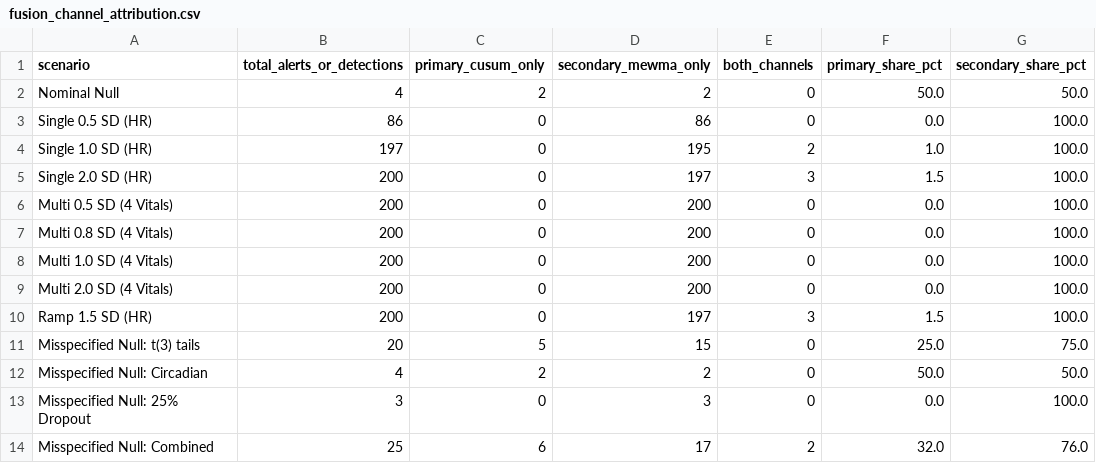
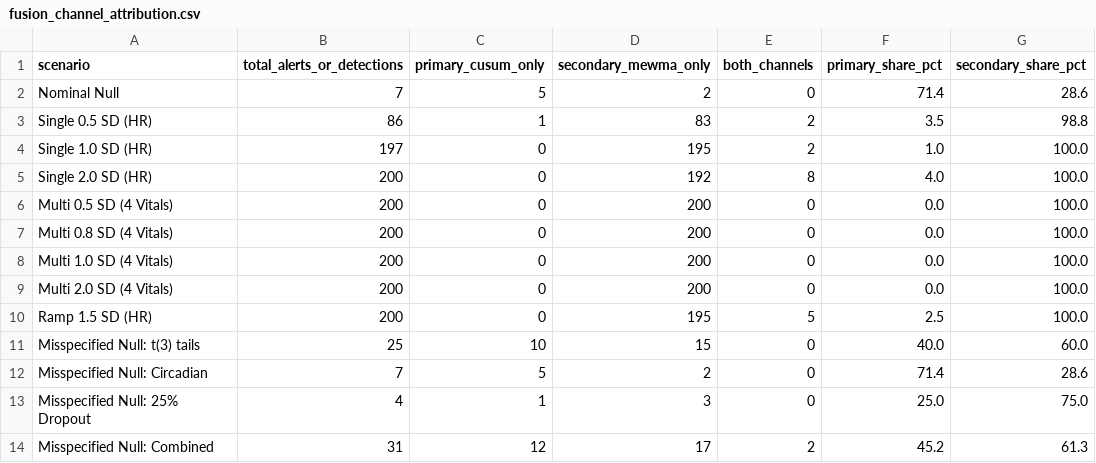
Before and after one commit to lokeshwarann-blip/nasa-space-apps, a CSV file: eval/results/fusion_channel_attribution.csv, drawn as a sheet.

```diff
--- a/eval/results/fusion_channel_attribution.csv
+++ b/eval/results/fusion_channel_attribution.csv
@@ -1,6 +1,6 @@
 scenario,total_alerts_or_detections,primary_cusum_only,secondary_mewma_only,both_channels,primary_share_pct,secondary_share_pct
-Nominal Null,4,2,2,0,50.0,50.0
-Single 0.5 SD (HR),86,0,86,0,0.0,100.0
+Nominal Null,7,5,2,0,71.4,28.6
+Single 0.5 SD (HR),86,1,83,2,3.5,98.8
 Single 1.0 SD (HR),197,0,195,2,1.0,100.0
-Single 2.0 SD (HR),200,0,197,3,1.5,100.0
+Single 2.0 SD (HR),200,0,192,8,4.0,100.0
 Multi 0.5 SD (4 Vitals),200,0,200,0,0.0,100.0
@@ -9,6 +9,6 @@ Multi 1.0 SD (4 Vitals),200,0,200,0,0.0,100.0
 Multi 2.0 SD (4 Vitals),200,0,200,0,0.0,100.0
-Ramp 1.5 SD (HR),200,0,197,3,1.5,100.0
-Misspecified Null: t(3) tails,20,5,15,0,25.0,75.0
-Misspecified Null: Circadian,4,2,2,0,50.0,50.0
-Misspecified Null: 25% Dropout,3,0,3,0,0.0,100.0
-Misspecified Null: Combined,25,6,17,2,32.0,76.0
+Ramp 1.5 SD (HR),200,0,195,5,2.5,100.0
+Misspecified Null: t(3) tails,25,10,15,0,40.0,60.0
+Misspecified Null: Circadian,7,5,2,0,71.4,28.6
+Misspecified Null: 25% Dropout,4,1,3,0,25.0,75.0
+Misspecified Null: Combined,31,12,17,2,45.2,61.3
```
Also changed, not shown: eval/results/comprehensive_benchmark_n200.csv, 4 other files.
